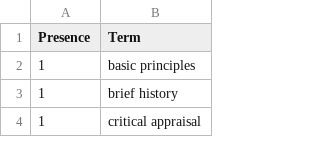
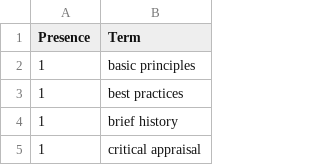
Before and after one commit to ml-feeds/arxiv-ml-reviews, a CSV file: arxivmlrev/_config/terms.csv, drawn as a sheet; only a part is shown; the diff names each change by its address in the sheet, - before the commit and + after, or states it on an @@ line.

Commit message:
Add term "best practices"

```diff
--- a/arxivmlrev/_config/terms.csv
+++ b/arxivmlrev/_config/terms.csv
+row 3: 1 | best practices
```
Also changed, not shown: 2 other files.
